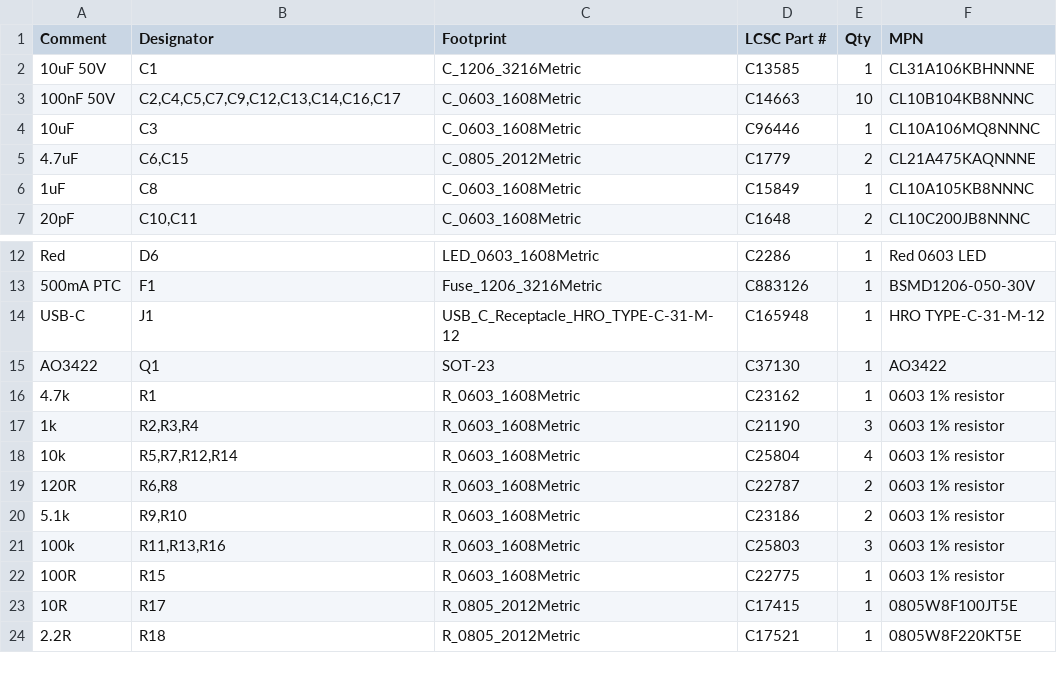
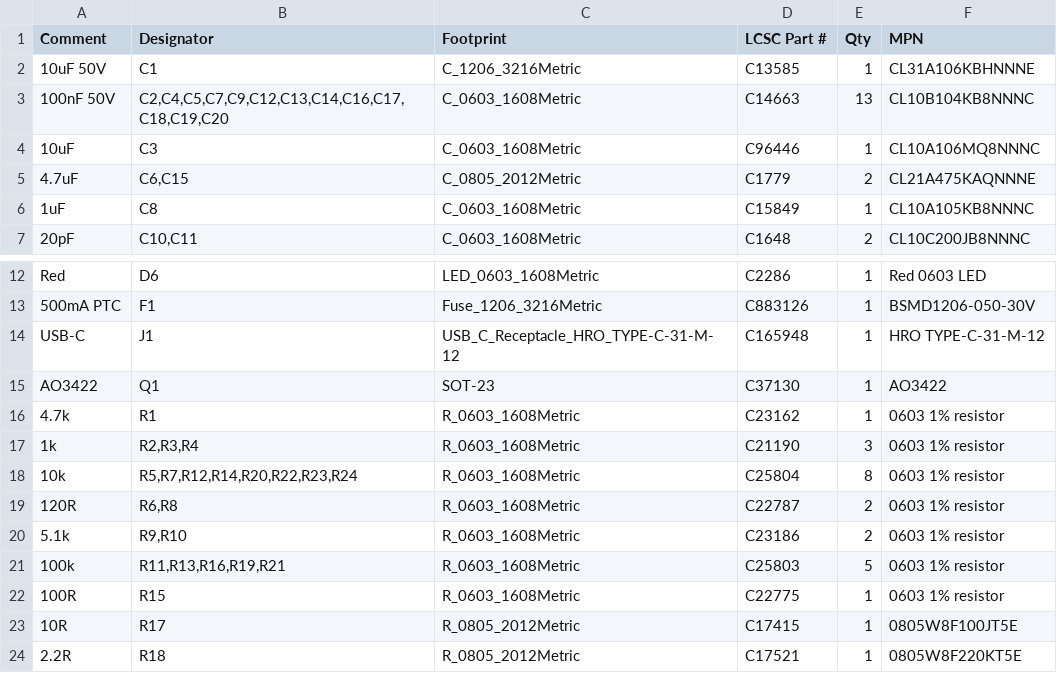
Before and after one commit to tristanlee85/canode, a CSV file: hardware/fab/canode_BOM_JLC.csv, drawn as a sheet; only a part is shown, gaps mark what is left out.

```diff
--- a/hardware/fab/canode_BOM_JLC.csv
+++ b/hardware/fab/canode_BOM_JLC.csv
@@ -2,3 +2,3 @@ Comment,Designator,Footprint,LCSC Part #,Qty,MPN
 10uF 50V,C1,C_1206_3216Metric,C13585,1,CL31A106KBHNNNE
-100nF 50V,"C2,C4,C5,C7,C9,C12,C13,C14,C16,C17",C_0603_1608Metric,C14663,10,CL10B104KB8NNNC
+100nF 50V,"C2,C4,C5,C7,C9,C12,C13,C14,C16,C17,C18,C19,C20",C_0603_1608Metric,C14663,13,CL10B104KB8NNNC
 10uF,C3,C_0603_1608Metric,C96446,1,CL10A106MQ8NNNC
@@ -17,6 +17,6 @@ AO3422,Q1,SOT-23,C37130,1,AO3422
 1k,"R2,R3,R4",R_0603_1608Metric,C21190,3,0603 1% resistor
-10k,"R5,R7,R12,R14",R_0603_1608Metric,C25804,4,0603 1% resistor
+10k,"R5,R7,R12,R14,R20,R22,R23,R24",R_0603_1608Metric,C25804,8,0603 1% resistor
 120R,"R6,R8",R_0603_1608Metric,C22787,2,0603 1% resistor
 5.1k,"R9,R10",R_0603_1608Metric,C23186,2,0603 1% resistor
-100k,"R11,R13,R16",R_0603_1608Metric,C25803,3,0603 1% resistor
+100k,"R11,R13,R16,R19,R21",R_0603_1608Metric,C25803,5,0603 1% resistor
 100R,R15,R_0603_1608Metric,C22775,1,0603 1% resistor
```
Also changed, not shown: hardware/fab/canode_CPL_JLC.csv, hardware/fab/canode_HAND_SOLDER.csv, 47 other files.
